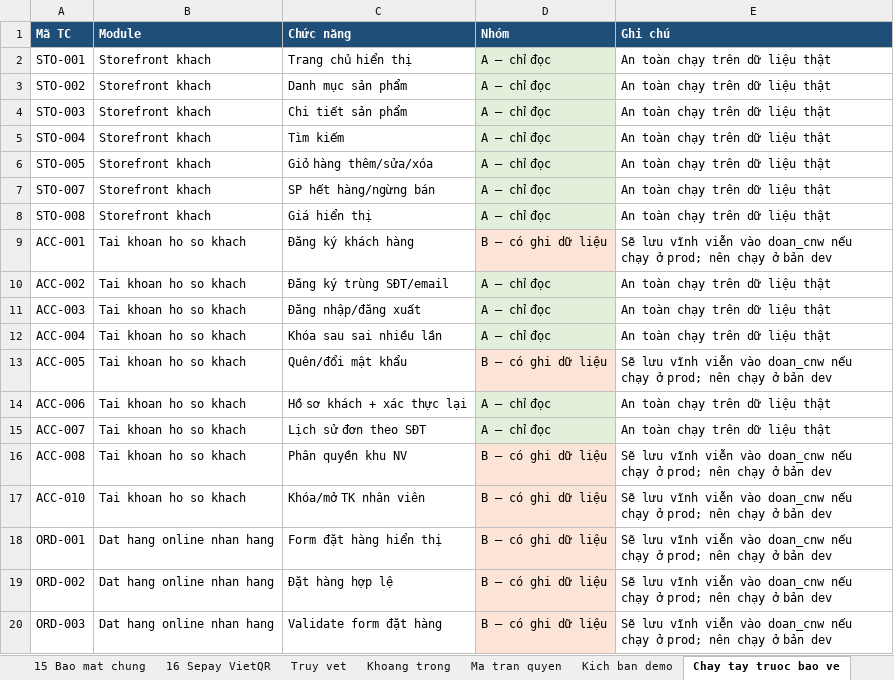
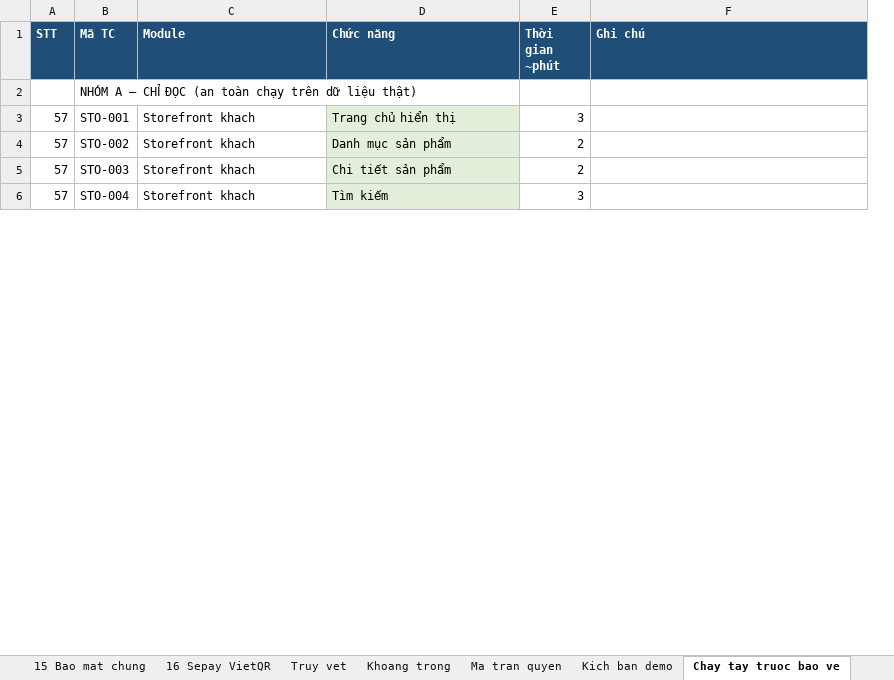
Before and after one commit to VanDinh2912/doan_cnw, an Excel workbook: docs/KIEM_THU/TestCase_HeThong.xlsx, sheet Chay tay truoc bao ve, drawn as a sheet; only a part is shown; values as stored, in another font and other column widths than the file's, no borders; removed rows and columns are numbered as before the commit, all else as after; the diff covers the shown part only; the diff names each change by its address in the sheet, - before the commit and + after, or states it on an @@ line.

```diff
--- a/docs/KIEM_THU/TestCase_HeThong.xlsx (sheet Chay tay truoc bao ve)
+++ b/docs/KIEM_THU/TestCase_HeThong.xlsx (sheet Chay tay truoc bao ve)
+column A (STT), rows 3-6: all 57
-column D (Nhóm), rows 2-5: all A — chỉ đọc
+column E (Thời gian ~phút), rows 3-6: 3 | 2 | 2 | 3
+row 2:  | NHÓM A — CHỈ ĐỌC (an toàn chạy trên dữ liệu thật)
-D3:D6 fill: none
+D3:D6 fill: #E2EFDA
-F3:F6 (Ghi chú): An toàn chạy trên dữ liệu thật
+F3:F6 (Ghi chú): (empty)
-row 6: STO-005 | Storefront khach | Giỏ hàng thêm/sửa/xóa | A — chỉ đọc | An toàn chạy trên dữ liệu thật
-row 7: STO-007 | Storefront khach | SP hết hàng/ngừng bán | A — chỉ đọc | An toàn chạy trên dữ liệu thật
-row 8: STO-008 | Storefront khach | Giá hiển thị | A — chỉ đọc | An toàn chạy trên dữ liệu thật
-row 9: ACC-001 | Tai khoan ho so khach | Đăng ký khách hàng | B — có ghi dữ liệu | Sẽ lưu vĩnh viễn vào doan_cnw nếu chạy ở prod; nên chạy ở bản dev
-row 10: ACC-002 | Tai khoan ho so khach | Đăng ký trùng SĐT/email | A — chỉ đọc | An toàn chạy trên dữ liệu thật
-row 11: ACC-003 | Tai khoan ho so khach | Đăng nhập/đăng xuất | A — chỉ đọc | An toàn chạy trên dữ liệu thật
-row 12: ACC-004 | Tai khoan ho so khach | Khóa sau sai nhiều lần | A — chỉ đọc | An toàn chạy trên dữ liệu thật
-row 13: ACC-005 | Tai khoan ho so khach | Quên/đổi mật khẩu | B — có ghi dữ liệu | Sẽ lưu vĩnh viễn vào doan_cnw nếu chạy ở prod; nên chạy ở bản dev
-row 14: ACC-006 | Tai khoan ho so khach | Hồ sơ khách + xác thực lại | A — chỉ đọc | An toàn chạy trên dữ liệu thật
-row 15: ACC-007 | Tai khoan ho so khach | Lịch sử đơn theo SĐT | A — chỉ đọc | An toàn chạy trên dữ liệu thật
-row 16: ACC-008 | Tai khoan ho so khach | Phân quyền khu NV | B — có ghi dữ liệu | Sẽ lưu vĩnh viễn vào doan_cnw nếu chạy ở prod; nên chạy ở bản dev
-row 17: ACC-010 | Tai khoan ho so khach | Khóa/mở TK nhân viên | B — có ghi dữ liệu | Sẽ lưu vĩnh viễn vào doan_cnw nếu chạy ở prod; nên chạy ở bản dev
-row 18: ORD-001 | Dat hang online nhan hang | Form đặt hàng hiển thị | B — có ghi dữ liệu | Sẽ lưu vĩnh viễn vào doan_cnw nếu chạy ở prod; nên chạy ở bản dev
-row 19: ORD-002 | Dat hang online nhan hang | Đặt hàng hợp lệ | B — có ghi dữ liệu | Sẽ lưu vĩnh viễn vào doan_cnw nếu chạy ở prod; nên chạy ở bản dev
-row 20: ORD-003 | Dat hang online nhan hang | Validate form đặt hàng | B — có ghi dữ liệu | Sẽ lưu vĩnh viễn vào doan_cnw nếu chạy ở prod; nên chạy ở bản dev
```
Also changed, not shown: 21 added rows, 94 removed rows, 5 edited cells and cell formats elsewhere in this sheet, sheet Khoang trong, sheet Tong hop, sheet 12 Import Export Excel, sheet 03 Dat hang online nhan hang, sheet 02 Tai khoan ho so khach, sheet 04 POS ban hang, 12 more sheets, 4 other files.
